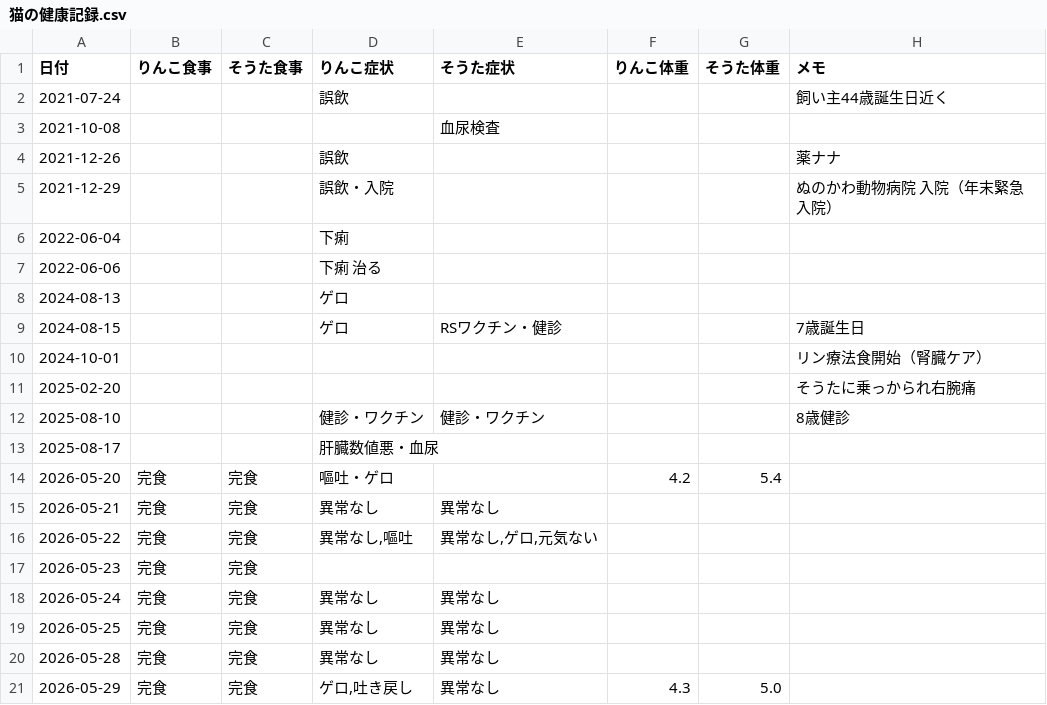
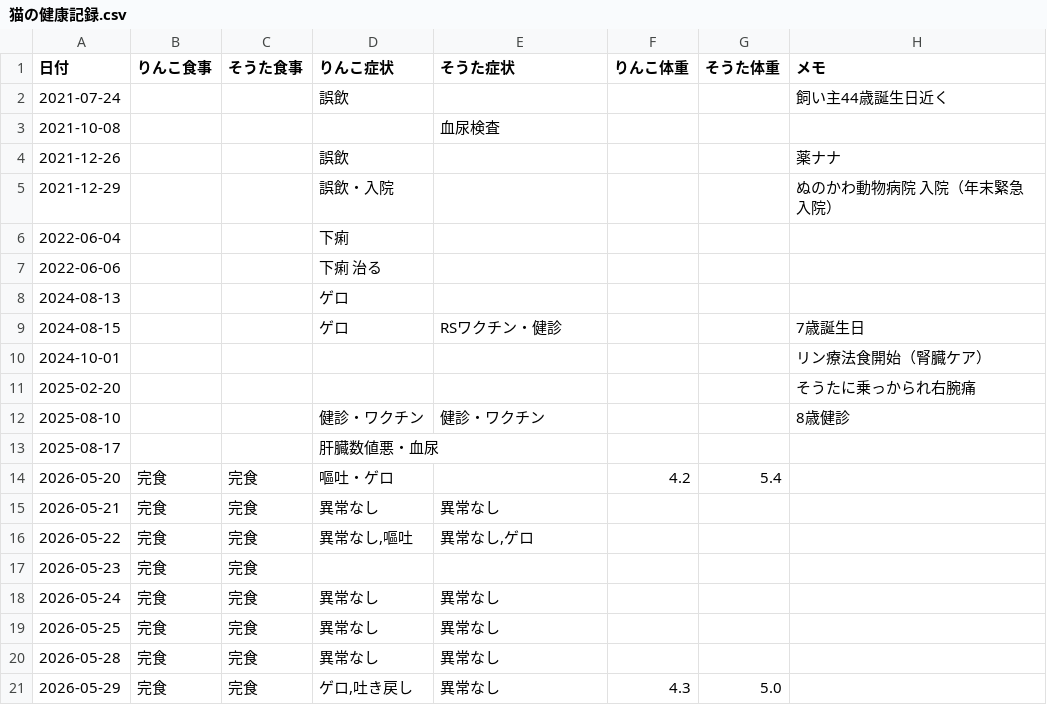
Before and after one commit to zeph94zeph/health-weather-cats, a CSV file: 猫の健康記録.csv, drawn as a sheet.

Commit message:
Update 猫の健康記録.csv

```diff
--- a/猫の健康記録.csv
+++ b/猫の健康記録.csv
@@ -15,3 +15,3 @@
 2026-05-21,完食,完食,異常なし,異常なし,,,
-2026-05-22,完食,完食,"異常なし,嘔吐","異常なし,ゲロ,元気ない",,,
+2026-05-22,完食,完食,"異常なし,嘔吐","異常なし,ゲロ",,,,
 2026-05-23,完食,完食,,,,,
```
